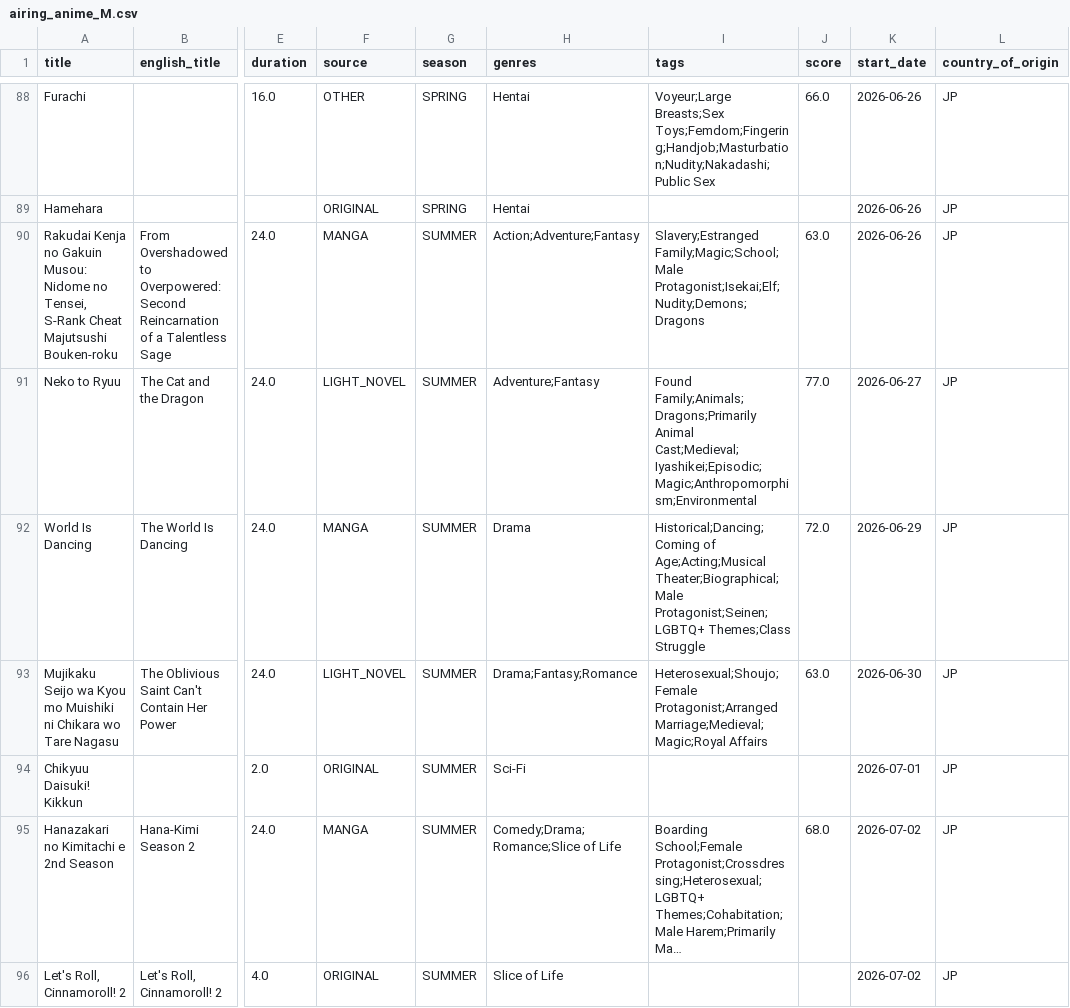
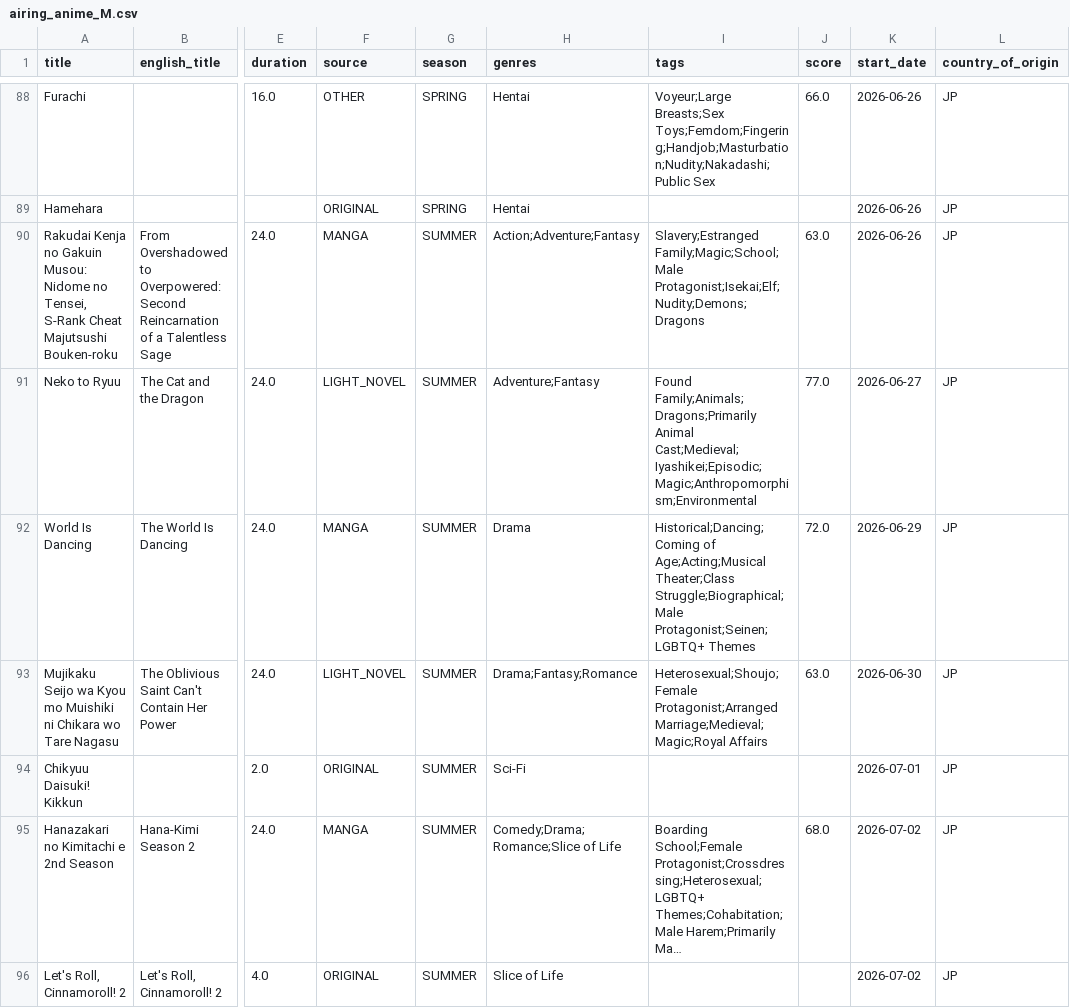
Before and after one commit to Andres-pixel35/Anime-dashboard, a CSV file: data/modified/airing_anime_M.csv, drawn as a sheet; only a part is shown, gaps mark what is left out; long unchanged cells end in …; the diff covers the shown part only; the diff names each change by its address in the sheet, - before the commit and + after, or states it on an @@ line.

```diff
--- a/data/modified/airing_anime_M.csv
+++ b/data/modified/airing_anime_M.csv
-I92 (tags): …of Age;Acting;Musical Theater;Biographical;Male Protagonist;Seinen;LGBTQ+ Themes;Class Struggle
+I92 (tags): …of Age;Acting;Musical Theater;Class Struggle;Biographical;Male Protagonist;Seinen;LGBTQ+ Themes
```
Also changed, not shown: 1 added row, 1 removed row and 28 edited cells elsewhere in this file, 1 other file.
